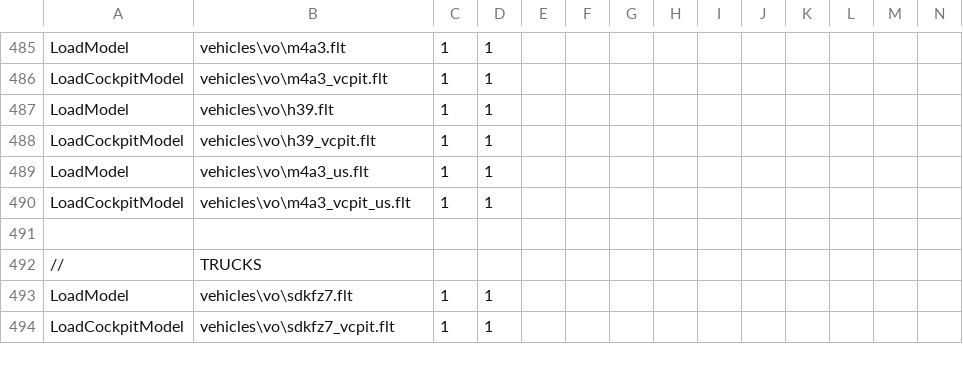
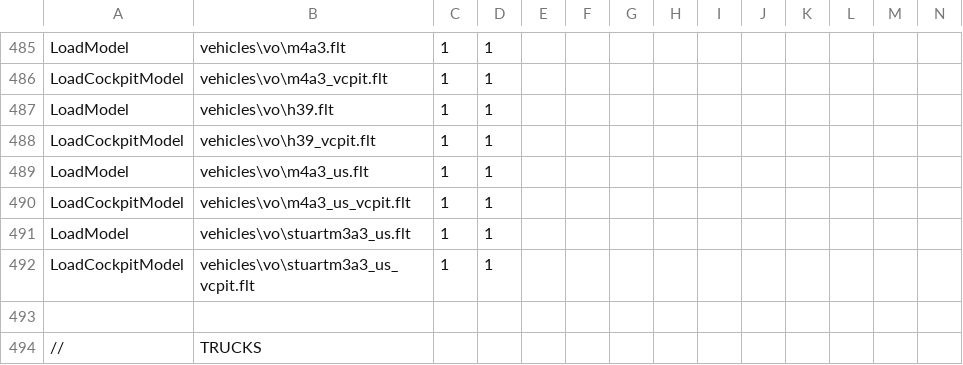
Before and after one commit to tgunr/pnww2mods, a CSV file: DATA/blitzWor.csv, drawn as a sheet; only a part is shown, gaps mark what is left out; the shorter side is filled out with more unchanged rows; rows hold the shown columns only; the diff names each change by its address in the sheet, - before the commit and + after, or states it on an @@ line.

Commit message:
added stuart tank (usa varient)
git-svn-id: http://192.168.88.109:8080/svn/ww2mods/baseline@3224 49047249-fd3d-2344-9b37-a04d89e67876

```diff
--- a/DATA/blitzWor.csv
+++ b/DATA/blitzWor.csv
-B490: vehicles\vo\m4a3_vcpit_us.flt
+B490: vehicles\vo\m4a3_us_vcpit.flt
+row 491: LoadModel | vehicles\vo\stuartm3a3_us.flt | 1 | 1
+row 492: LoadCockpitModel | vehicles\vo\stuartm3a3_us_vcpit.flt | 1 | 1
```
